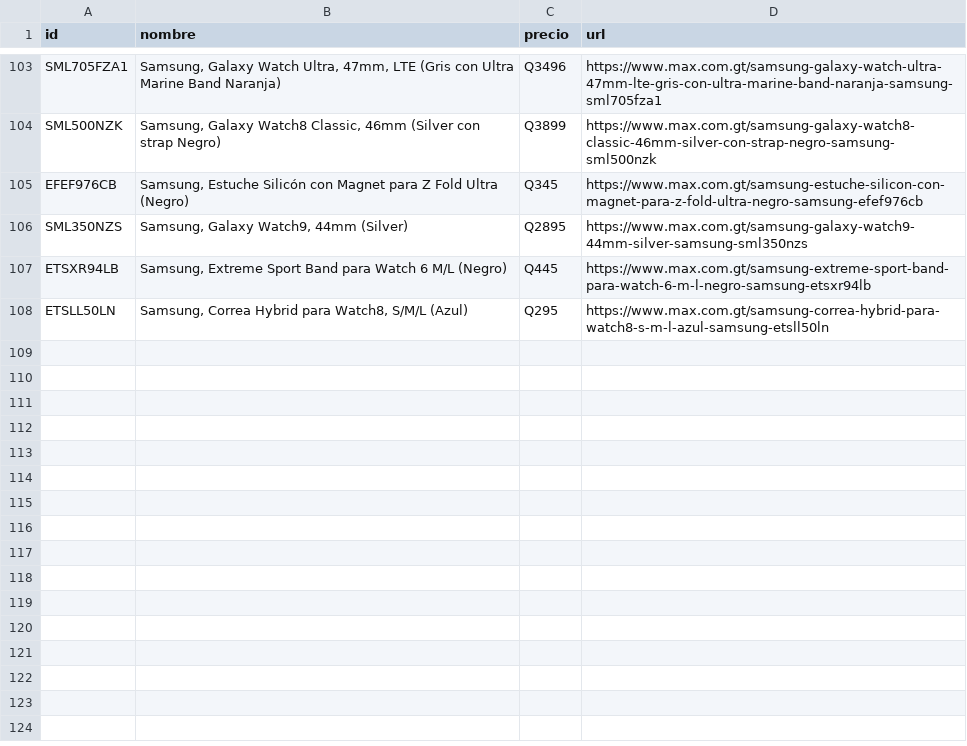
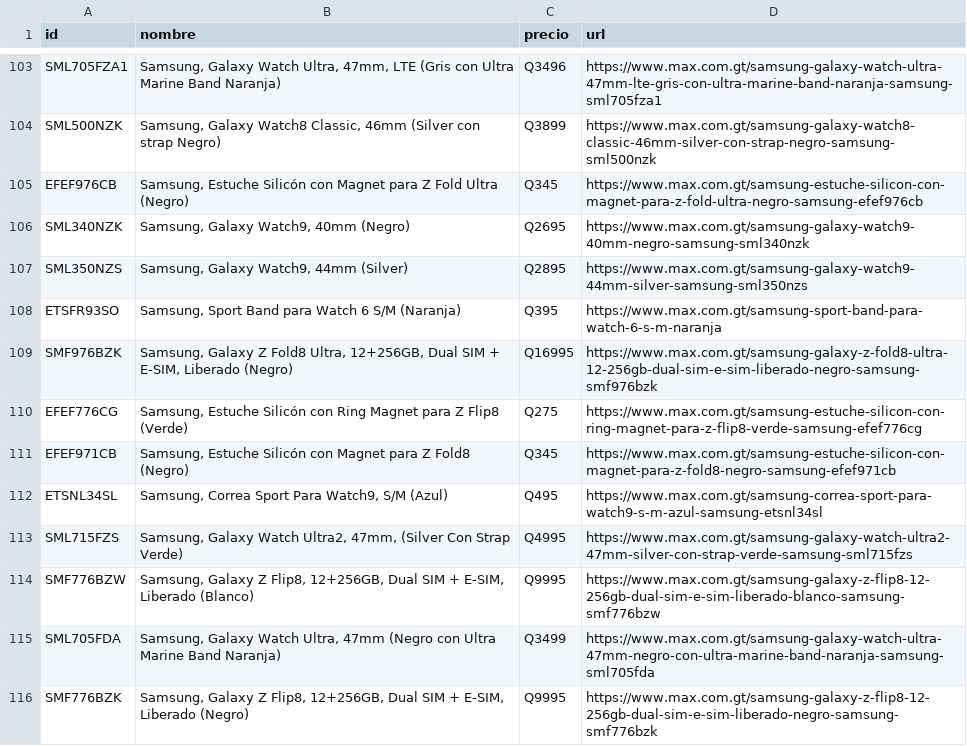
Before and after one commit to goldenboy1496/reporte-precios, a CSV file: data/productos_max.csv, drawn as a sheet; only a part is shown, gaps mark what is left out; the shorter side is filled out with more unchanged rows; the diff covers the shown part only; the diff names each change by its address in the sheet, - before the commit and + after, or states it on an @@ line.

Commit message:
Auto-actualizacion de precios: 26/11/2026 14:17

```diff
--- a/data/productos_max.csv
+++ b/data/productos_max.csv
+row 106: SML340NZK | Samsung, Galaxy Watch9, 40mm (Negro) | Q2695 | https://www.max.com.gt/samsung-galaxy-watch9-40mm-negro-samsung-sml340nzk
+row 108: ETSFR93SO | Samsung, Sport Band para Watch 6 S/M (Naranja) | Q395 | https://www.max.com.gt/samsung-sport-band-para-watch-6-s-m-naranja
+row 109: SMF976BZK | Samsung, Galaxy Z Fold8 Ultra, 12+256GB, Dual SIM + E-SIM, Liberado (Negro) | Q16995 | https://www.max.com.gt/samsung-galaxy-z-fold8-ultra-12-256gb-dual-sim-e-sim-liberado-negro-samsung-smf976bzk
+row 110: EFEF776CG | Samsung, Estuche Silicón con Ring Magnet para Z Flip8 (Verde) | Q275 | https://www.max.com.gt/samsung-estuche-silicon-con-ring-magnet-para-z-flip8-verde-samsung-efef776cg
+row 111: EFEF971CB | Samsung, Estuche Silicón con Magnet para Z Fold8 (Negro) | Q345 | https://www.max.com.gt/samsung-estuche-silicon-con-magnet-para-z-fold8-negro-samsung-efef971cb
+row 112: ETSNL34SL | Samsung, Correa Sport Para Watch9, S/M (Azul) | Q495 | https://www.max.com.gt/samsung-correa-sport-para-watch9-s-m-azul-samsung-etsnl34sl
+row 113: SML715FZS | Samsung, Galaxy Watch Ultra2, 47mm, (Silver Con Strap Verde) | Q4995 | https://www.max.com.gt/samsung-galaxy-watch-ultra2-47mm-silver-con-strap-verde-samsung-sml715fzs
+row 114: SMF776BZW | Samsung, Galaxy Z Flip8, 12+256GB, Dual SIM + E-SIM, Liberado (Blanco) | Q9995 | https://www.max.com.gt/samsung-galaxy-z-flip8-12-256gb-dual-sim-e-sim-liberado-blanco-samsung-smf776bzw
+row 115: SML705FDA | Samsung, Galaxy Watch Ultra, 47mm (Negro con Ultra Marine Band Naranja) | Q3499 | https://www.max.com.gt/samsung-galaxy-watch-ultra-47mm-negro-con-ultra-marine-band-naranja-samsung-sml705fda
+row 116: SMF776BZK | Samsung, Galaxy Z Flip8, 12+256GB, Dual SIM + E-SIM, Liberado (Negro) | Q9995 | https://www.max.com.gt/samsung-galaxy-z-flip8-12-256gb-dual-sim-e-sim-liberado-negro-samsung-smf776bzk
```
Also changed, not shown: 11 added rows and 13 moved rows elsewhere in this file, data/productos_elektra.csv, data/productos_siman.csv, 13 other files.
